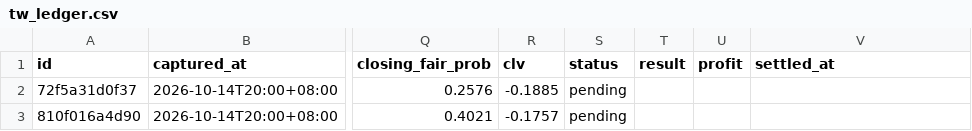
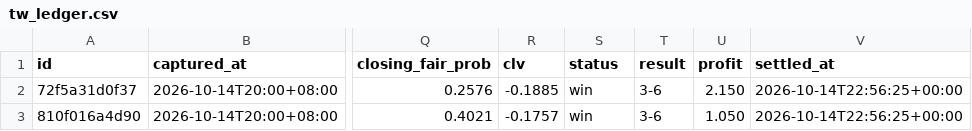
Before and after one commit to panchiyu1-cloud/sports-analyzer, a CSV file: data/tw_ledger.csv, drawn as a sheet; only a part is shown, gaps mark what is left out; the diff names each change by its address in the sheet, - before the commit and + after, or states it on an @@ line.

```diff
--- a/data/tw_ledger.csv
+++ b/data/tw_ledger.csv
-S2:S3 (status): pending
+S2:S3 (status): win
-T2:T3 (result): (empty)
+T2:T3 (result): 3-6
-U2 (profit): (empty)
+U2 (profit): 2.150
-V2:V3 (settled_at): (empty)
+V2:V3 (settled_at): 2026-10-14T22:56:25+00:00
-U3 (profit): (empty)
+U3 (profit): 1.050
```
Also changed, not shown: data/ledger.csv, data/reviews/football.csv, 3 other files.
